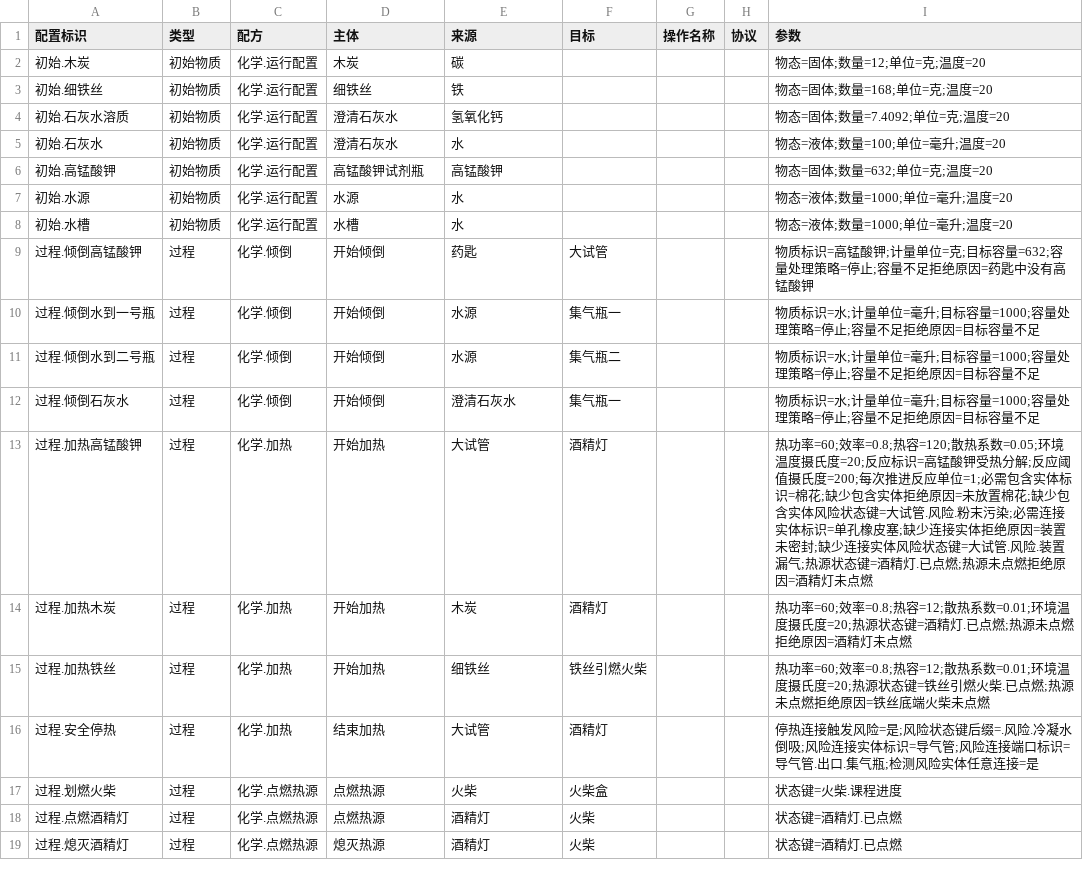
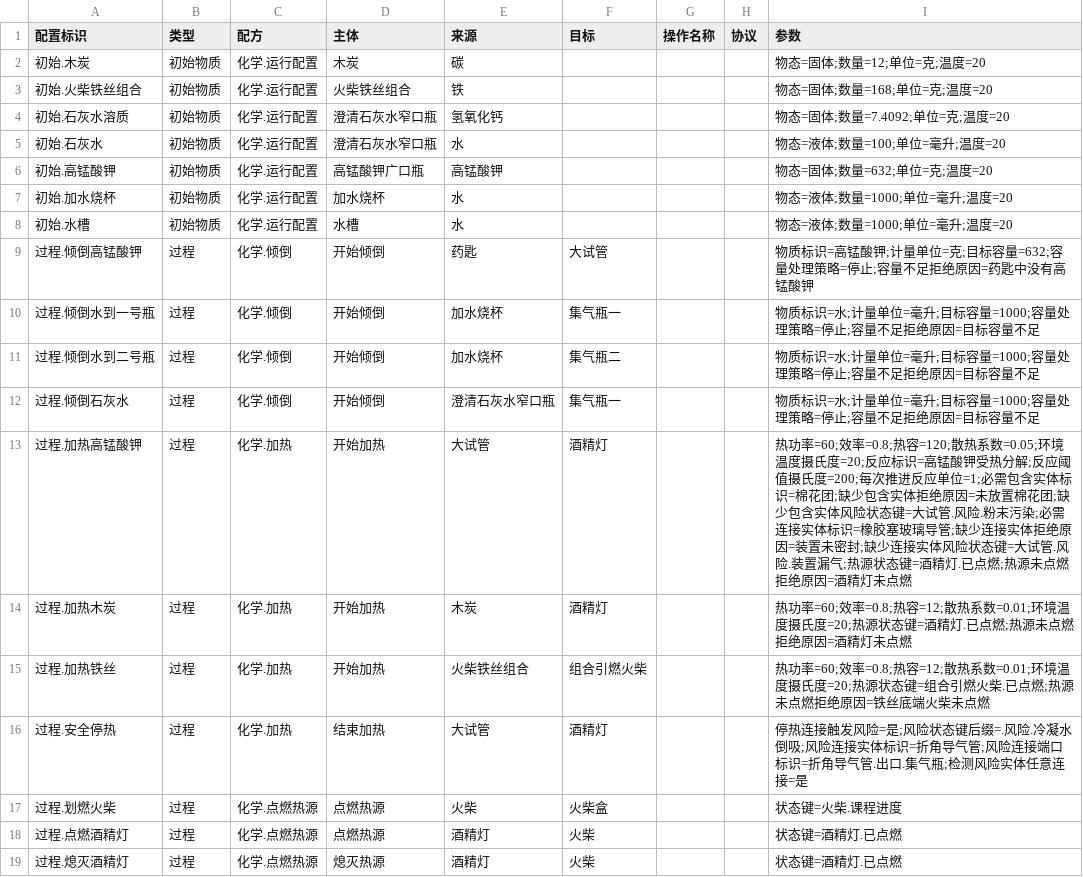
Before and after one commit to joe1yu/com.virtuallab.engine, a CSV file: Samples~/OxygenCourse/Courses/氧气的实验室制取与性质/Authoring/学科过程.csv, drawn as a sheet; only a part is shown; the diff covers the shown part only.

```diff
--- a/Samples~/OxygenCourse/Courses/氧气的实验室制取与性质/Authoring/学科过程.csv
+++ b/Samples~/OxygenCourse/Courses/氧气的实验室制取与性质/Authoring/学科过程.csv
@@ -2,16 +2,16 @@
 初始.木炭,初始物质,化学.运行配置,木炭,碳,,,,物态=固体;数量=12;单位=克;温度=20
-初始.细铁丝,初始物质,化学.运行配置,细铁丝,铁,,,,物态=固体;数量=168;单位=克;温度=20
-初始.石灰水溶质,初始物质,化学.运行配置,澄清石灰水,氢氧化钙,,,,物态=固体;数量=7.4092;单位=克;温度=20
-初始.石灰水,初始物质,化学.运行配置,澄清石灰水,水,,,,物态=液体;数量=100;单位=毫升;温度=20
-初始.高锰酸钾,初始物质,化学.运行配置,高锰酸钾试剂瓶,高锰酸钾,,,,物态=固体;数量=632;单位=克;温度=20
-初始.水源,初始物质,化学.运行配置,水源,水,,,,物态=液体;数量=1000;单位=毫升;温度=20
+初始.火柴铁丝组合,初始物质,化学.运行配置,火柴铁丝组合,铁,,,,物态=固体;数量=168;单位=克;温度=20
+初始.石灰水溶质,初始物质,化学.运行配置,澄清石灰水窄口瓶,氢氧化钙,,,,物态=固体;数量=7.4092;单位=克;温度=20
+初始.石灰水,初始物质,化学.运行配置,澄清石灰水窄口瓶,水,,,,物态=液体;数量=100;单位=毫升;温度=20
+初始.高锰酸钾,初始物质,化学.运行配置,高锰酸钾广口瓶,高锰酸钾,,,,物态=固体;数量=632;单位=克;温度=20
+初始.加水烧杯,初始物质,化学.运行配置,加水烧杯,水,,,,物态=液体;数量=1000;单位=毫升;温度=20
 初始.水槽,初始物质,化学.运行配置,水槽,水,,,,物态=液体;数量=1000;单位=毫升;温度=20
 过程.倾倒高锰酸钾,过程,化学.倾倒,开始倾倒,药匙,大试管,,,物质标识=高锰酸钾;计量单位=克;目标容量=632;容量处理策略=停止;容量不足拒绝原因=药匙中没有高锰酸钾
-过程.倾倒水到一号瓶,过程,化学.倾倒,开始倾倒,水源,集气瓶一,,,物质标识=水;计量单位=毫升;目标容量=1000;容量处理策略=停止;容量不足拒绝原因=目标容量不足
-过程.倾倒水到二号瓶,过程,化学.倾倒,开始倾倒,水源,集气瓶二,,,物质标识=水;计量单位=毫升;目标容量=1000;容量处理策略=停止;容量不足拒绝原因=目标容量不足
-过程.倾倒石灰水,过程,化学.倾倒,开始倾倒,澄清石灰水,集气瓶一,,,物质标识=水;计量单位=毫升;目标容量=1000;容量处理策略=停止;容量不足拒绝原因=目标容量不足
-过程.加热高锰酸钾,过程,化学.加热,开始加热,大试管,酒精灯,,,热功率=60;效率=0.8;热容=120;散热系数=0.05;环境温度摄氏度=20;反应标识=高锰酸钾受热分解;反应阈值摄氏度=200;每次推进反应单位=1;必需包含实体标识=棉花;缺少包含实体拒绝原因=未放置棉花;缺少包含实体风险状态键=大试管.风险.粉末污染;必需连接实体标识=单孔橡皮塞;缺少连接实体拒绝原因=装置未密封;缺少连接实体风险状态键=大试管.风险.装置漏气;热源状态键=酒精灯.已点燃;热源未点燃拒绝原因=酒精灯未点燃
+过程.倾倒水到一号瓶,过程,化学.倾倒,开始倾倒,加水烧杯,集气瓶一,,,物质标识=水;计量单位=毫升;目标容量=1000;容量处理策略=停止;容量不足拒绝原因=目标容量不足
+过程.倾倒水到二号瓶,过程,化学.倾倒,开始倾倒,加水烧杯,集气瓶二,,,物质标识=水;计量单位=毫升;目标容量=1000;容量处理策略=停止;容量不足拒绝原因=目标容量不足
+过程.倾倒石灰水,过程,化学.倾倒,开始倾倒,澄清石灰水窄口瓶,集气瓶一,,,物质标识=水;计量单位=毫升;目标容量=1000;容量处理策略=停止;容量不足拒绝原因=目标容量不足
+过程.加热高锰酸钾,过程,化学.加热,开始加热,大试管,酒精灯,,,热功率=60;效率=0.8;热容=120;散热系数=0.05;环境温度摄氏度=20;反应标识=高锰酸钾受热分解;反应阈值摄氏度=200;每次推进反应单位=1;必需包含实体标识=棉花团;缺少包含实体拒绝原因=未放置棉花团;缺少包含实体风险状态键=大试管.风险.粉末污染;必需连接实体标识=橡胶塞玻璃导管;缺少连接实体拒绝原因=装置未密封;缺少连接实体风险状态键=大试管.风险.装置漏气;热源状态键=酒精灯.已点燃;热源未点燃拒绝原因=酒精灯未点燃
 过程.加热木炭,过程,化学.加热,开始加热,木炭,酒精灯,,,热功率=60;效率=0.8;热容=12;散热系数=0.01;环境温度摄氏度=20;热源状态键=酒精灯.已点燃;热源未点燃拒绝原因=酒精灯未点燃
-过程.加热铁丝,过程,化学.加热,开始加热,细铁丝,铁丝引燃火柴,,,热功率=60;效率=0.8;热容=12;散热系数=0.01;环境温度摄氏度=20;热源状态键=铁丝引燃火柴.已点燃;热源未点燃拒绝原因=铁丝底端火柴未点燃
-过程.安全停热,过程,化学.加热,结束加热,大试管,酒精灯,,,停热连接触发风险=是;风险状态键后缀=.风险.冷凝水倒吸;风险连接实体标识=导气管;风险连接端口标识=导气管.出口.集气瓶;检测风险实体任意连接=是
+过程.加热铁丝,过程,化学.加热,开始加热,火柴铁丝组合,组合引燃火柴,,,热功率=60;效率=0.8;热容=12;散热系数=0.01;环境温度摄氏度=20;热源状态键=组合引燃火柴.已点燃;热源未点燃拒绝原因=铁丝底端火柴未点燃
+过程.安全停热,过程,化学.加热,结束加热,大试管,酒精灯,,,停热连接触发风险=是;风险状态键后缀=.风险.冷凝水倒吸;风险连接实体标识=折角导气管;风险连接端口标识=折角导气管.出口.集气瓶;检测风险实体任意连接=是
 过程.划燃火柴,过程,化学.点燃热源,点燃热源,火柴,火柴盒,,,状态键=火柴.课程进度
```
Also changed, not shown: 10 added rows and 33 edited cells elsewhere in this file, Samples~/OxygenCourse/Courses/氧气的实验室制取与性质/Authoring/交互规则.csv, Samples~/OxygenCourse/Courses/氧气的实验室制取与性质/Authoring/实验对象.csv, 11 other files.
